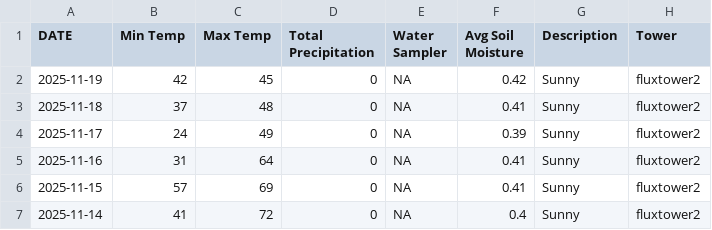
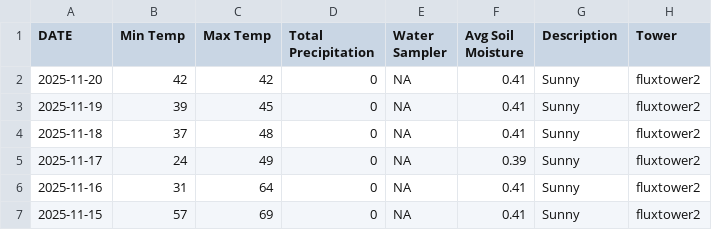
Before and after one commit to kesondrakey/kesondrakey.github.io, a CSV file: files/daily_fluxtower2.csv, drawn as a sheet; only a part is shown; the shorter side is filled out with more unchanged rows.

```diff
--- a/files/daily_fluxtower2.csv
+++ b/files/daily_fluxtower2.csv
@@ -1,3 +1,4 @@
 DATE,Min Temp,Max Temp,Total Precipitation,Water Sampler,Avg Soil Moisture,Description,Tower
-2025-11-19,42,45,0,NA,0.42,Sunny,fluxtower2
+2025-11-20,42,42,0,NA,0.41,Sunny,fluxtower2
+2025-11-19,39,45,0,NA,0.41,Sunny,fluxtower2
 2025-11-18,37,48,0,NA,0.41,Sunny,fluxtower2
```
Also changed, not shown: files/daily_fluxtower1.csv, files/daily_fluxtower3.csv, 21 other files.
